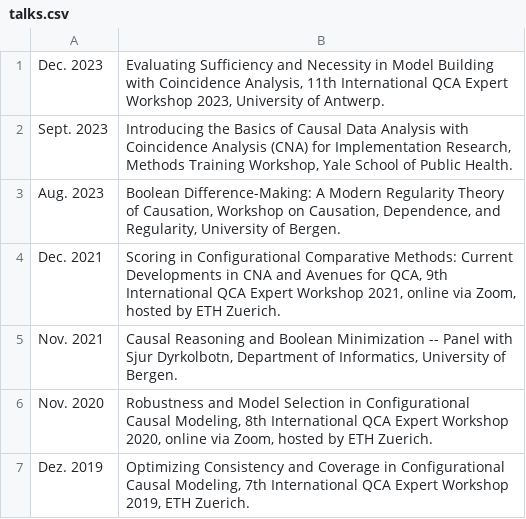
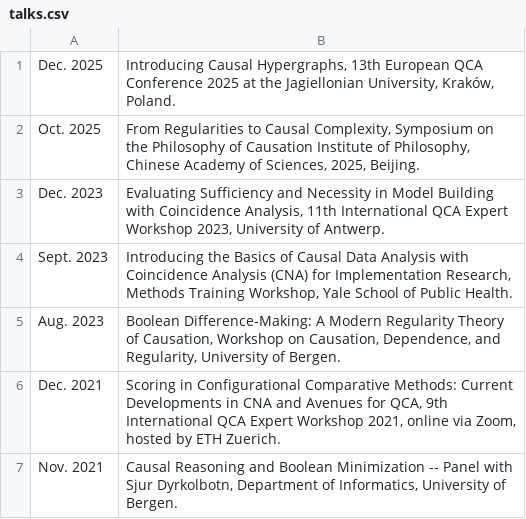
Before and after one commit to m-baum/m-baum.github.io, a CSV file: talks.csv, drawn as a sheet; only a part is shown; the shorter side is filled out with more unchanged rows.

```diff
--- a/talks.csv
+++ b/talks.csv
@@ -1 +1,3 @@
+Dec. 2025, "Introducing Causal Hypergraphs, 13th European QCA Conference 2025 at the Jagiellonian University, Kraków, Poland."
+Oct. 2025, "From Regularities to Causal Complexity, Symposium on the Philosophy of Causation Institute of Philosophy, Chinese Academy of Sciences, 2025, Beijing."
 Dec. 2023, "Evaluating Sufficiency and Necessity in Model Building with Coincidence Analysis, 11th International QCA Expert Workshop 2023, University of Antwerp."
```
Also changed, not shown: 3 other files.
